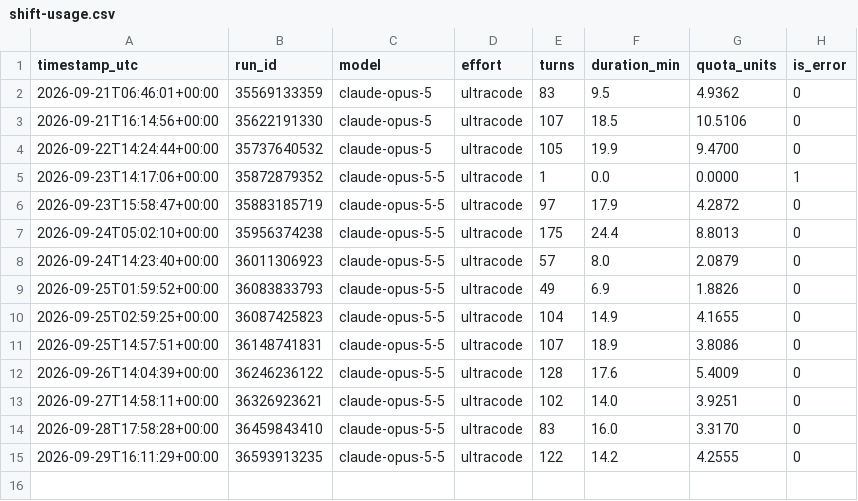
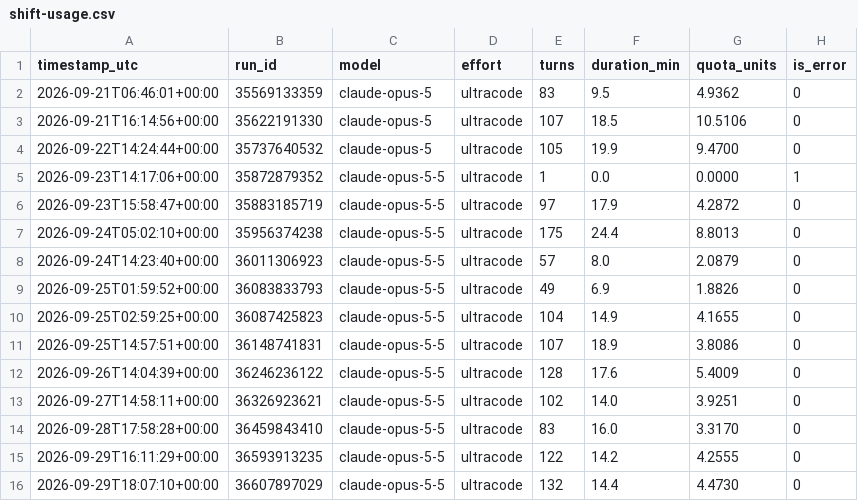
Before and after one commit to kaigg96/reddit-daily, a CSV file: .github/shift-usage.csv, drawn as a sheet.

```diff
--- a/.github/shift-usage.csv
+++ b/.github/shift-usage.csv
@@ -15 +15,2 @@ timestamp_utc,run_id,model,effort,turns,duration_min,quota_units,is_error
 2026-09-29T16:11:29+00:00,36593913235,claude-opus-5-5,ultracode,122,14.2,4.2555,0
+2026-09-29T18:07:10+00:00,36607897029,claude-opus-5-5,ultracode,132,14.4,4.4730,0
```
